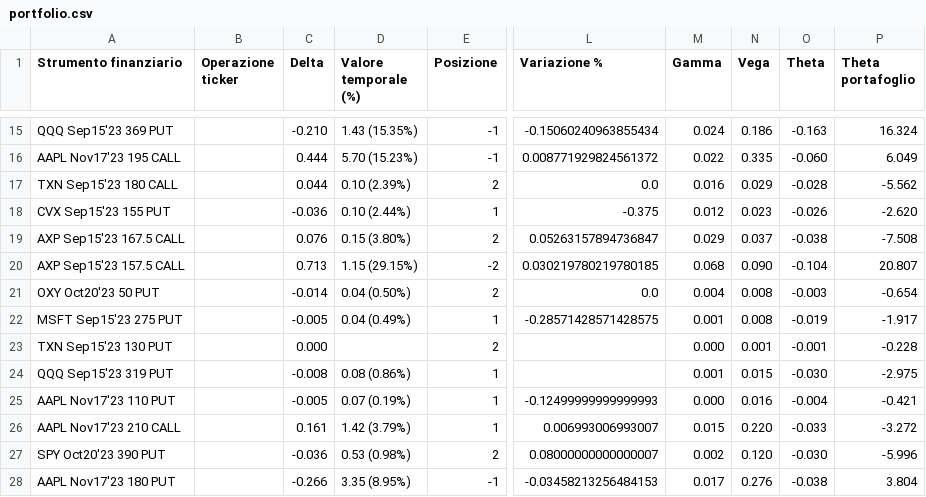
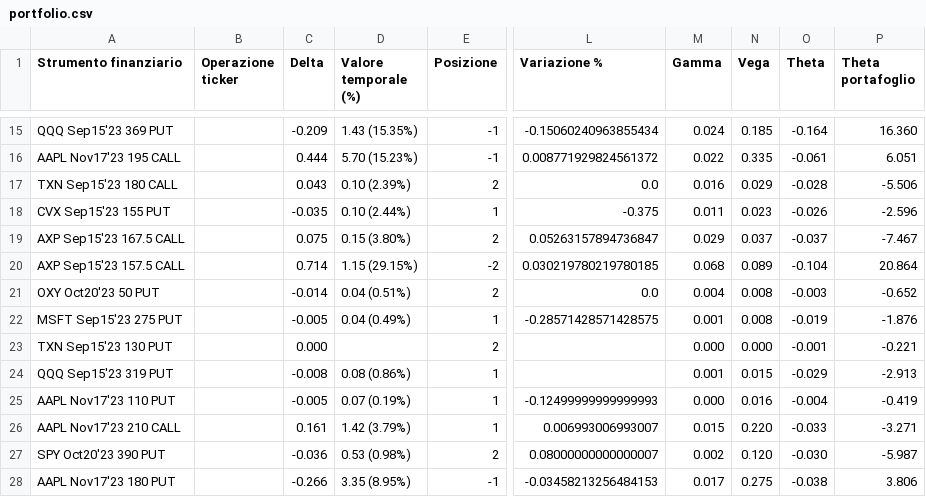
Before and after one commit to gordongekko67/UtilitiesIB, a CSV file: mysite/portfolio.csv, drawn as a sheet; only a part is shown, gaps mark what is left out; the diff covers the shown part only; the diff names each change by its address in the sheet, - before the commit and + after, or states it on an @@ line.

```diff
--- a/mysite/portfolio.csv
+++ b/mysite/portfolio.csv
-C15 (Delta): -0.210
+C15 (Delta): -0.209
-N15 (Vega): 0.186
+N15 (Vega): 0.185
-O15 (Theta): -0.163
+O15 (Theta): -0.164
-P15 (Theta portafoglio): 16.324
+P15 (Theta portafoglio): 16.360
-O16 (Theta): -0.060
+O16 (Theta): -0.061
-P16 (Theta portafoglio): 6.049
+P16 (Theta portafoglio): 6.051
-C17 (Delta): 0.044
+C17 (Delta): 0.043
-P17 (Theta portafoglio): -5.562
+P17 (Theta portafoglio): -5.506
-C18 (Delta): -0.036
+C18 (Delta): -0.035
-M18 (Gamma): 0.012
+M18 (Gamma): 0.011
-P18 (Theta portafoglio): -2.620
+P18 (Theta portafoglio): -2.596
-C19 (Delta): 0.076
+C19 (Delta): 0.075
-O19 (Theta): -0.038
+O19 (Theta): -0.037
-P19 (Theta portafoglio): -7.508
+P19 (Theta portafoglio): -7.467
-C20 (Delta): 0.713
+C20 (Delta): 0.714
-N20 (Vega): 0.090
+N20 (Vega): 0.089
-P20 (Theta portafoglio): 20.807
+P20 (Theta portafoglio): 20.864
-D21 (Valore temporale (%)): 0.04 (0.50%)
+D21 (Valore temporale (%)): 0.04 (0.51%)
-P21 (Theta portafoglio): -0.654
+P21 (Theta portafoglio): -0.652
-P22 (Theta portafoglio): -1.917
+P22 (Theta portafoglio): -1.876
-N23 (Vega): 0.001
+N23 (Vega): 0.000
-P23 (Theta portafoglio): -0.228
+P23 (Theta portafoglio): -0.221
-O24 (Theta): -0.030
+O24 (Theta): -0.029
-P24 (Theta portafoglio): -2.975
+P24 (Theta portafoglio): -2.913
-P25 (Theta portafoglio): -0.421
+P25 (Theta portafoglio): -0.419
-P26 (Theta portafoglio): -3.272
+P26 (Theta portafoglio): -3.271
-P27 (Theta portafoglio): -5.996
+P27 (Theta portafoglio): -5.987
-N28 (Vega): 0.276
+N28 (Vega): 0.275
-P28 (Theta portafoglio): 3.804
+P28 (Theta portafoglio): 3.806
```
Also changed, not shown: 65 edited cells elsewhere in this file, 1 other file.
